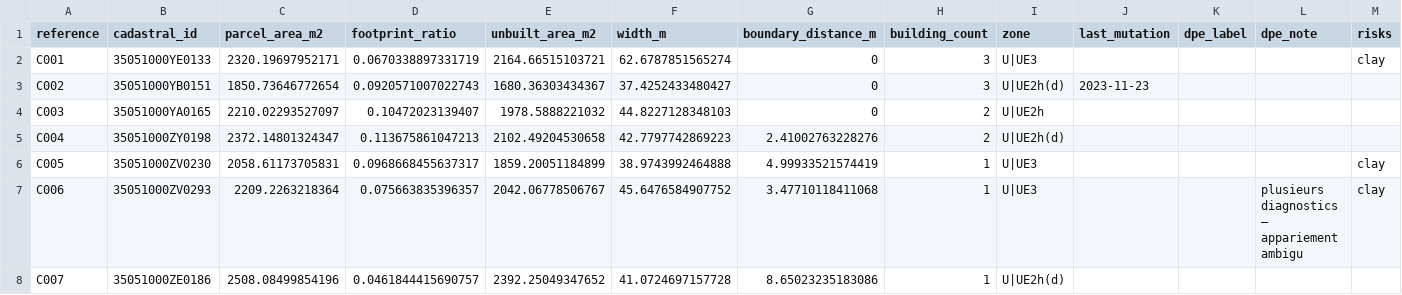
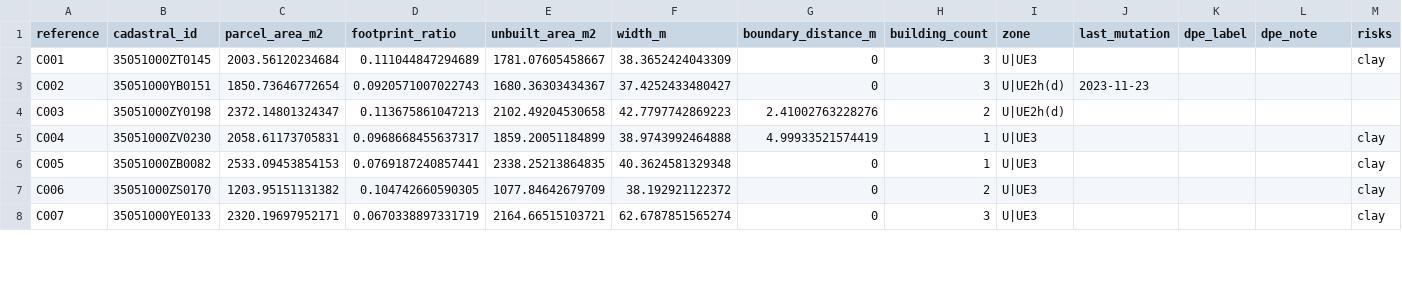
Before and after one commit to bacm/immo-opportunities, a CSV file: docs/data/exploratory-candidates/35051/liste-aveugle.csv, drawn as a sheet; only a part is shown; the diff covers the shown part only.

```diff
--- a/docs/data/exploratory-candidates/35051/liste-aveugle.csv
+++ b/docs/data/exploratory-candidates/35051/liste-aveugle.csv
@@ -1,8 +1,8 @@
 reference,cadastral_id,parcel_area_m2,footprint_ratio,unbuilt_area_m2,width_m,boundary_distance_m,building_count,zone,last_mutation,dpe_label,dpe_note,risks
-C001,35051000YE0133,2320.19697952171,0.0670338897331719,2164.66515103721,62.6787851565274,0,3,U|UE3,,,,clay
+C001,35051000ZT0145,2003.56120234684,0.111044847294689,1781.07605458667,38.3652424043309,0,3,U|UE3,,,,clay
 C002,35051000YB0151,1850.73646772654,0.0920571007022743,1680.36303434367,37.4252433480427,0,3,U|UE2h(d),2023-11-23,,,
-C003,35051000YA0165,2210.02293527097,0.10472023139407,1978.5888221032,44.8227128348103,0,2,U|UE2h,,,,
-C004,35051000ZY0198,2372.14801324347,0.113675861047213,2102.49204530658,42.7797742869223,2.41002763228276,2,U|UE2h(d),,,,
-C005,35051000ZV0230,2058.61173705831,0.0968668455637317,1859.20051184899,38.9743992464888,4.99933521574419,1,U|UE3,,,,clay
-C006,35051000ZV0293,2209.2263218364,0.075663835396357,2042.06778506767,45.6476584907752,3.47710118411068,1,U|UE3,,,plusieurs diagnostics — appariement ambigu,clay
-C007,35051000ZE0186,2508.08499854196,0.0461844415690757,2392.25049347652,41.0724697157728,8.65023235183086,1,U|UE2h(d),,,,
+C003,35051000ZY0198,2372.14801324347,0.113675861047213,2102.49204530658,42.7797742869223,2.41002763228276,2,U|UE2h(d),,,,
+C004,35051000ZV0230,2058.61173705831,0.0968668455637317,1859.20051184899,38.9743992464888,4.99933521574419,1,U|UE3,,,,clay
+C005,35051000ZB0082,2533.09453854153,0.0769187240857441,2338.25213864835,40.3624581329348,0,1,U|UE3,,,,clay
+C006,35051000ZS0170,1203.95151131382,0.104742660590305,1077.84642679709,38.192921122372,0,2,U|UE3,,,,clay
+C007,35051000YE0133,2320.19697952171,0.0670338897331719,2164.66515103721,62.6787851565274,0,3,U|UE3,,,,clay
```
Also changed, not shown: 2 added rows, 1 removed row and 90 edited cells elsewhere in this file, docs/data/exploratory-candidates/35051/correspondance.csv, 6 other files.
